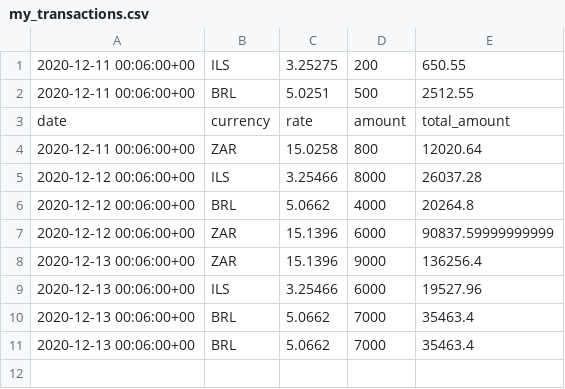
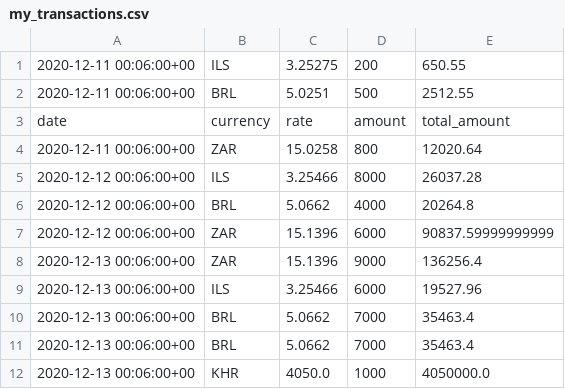
Before and after one commit to polinabb/naya-project, a CSV file: my_transactions.csv, drawn as a sheet; the diff names each change by its address in the sheet, - before the commit and + after, or states it on an @@ line.

```diff
--- a/my_transactions.csv
+++ b/my_transactions.csv
+row 12: 2020-12-13 00:06:00+00 | KHR | 4050.0 | 1000 | 4050000.0
```
